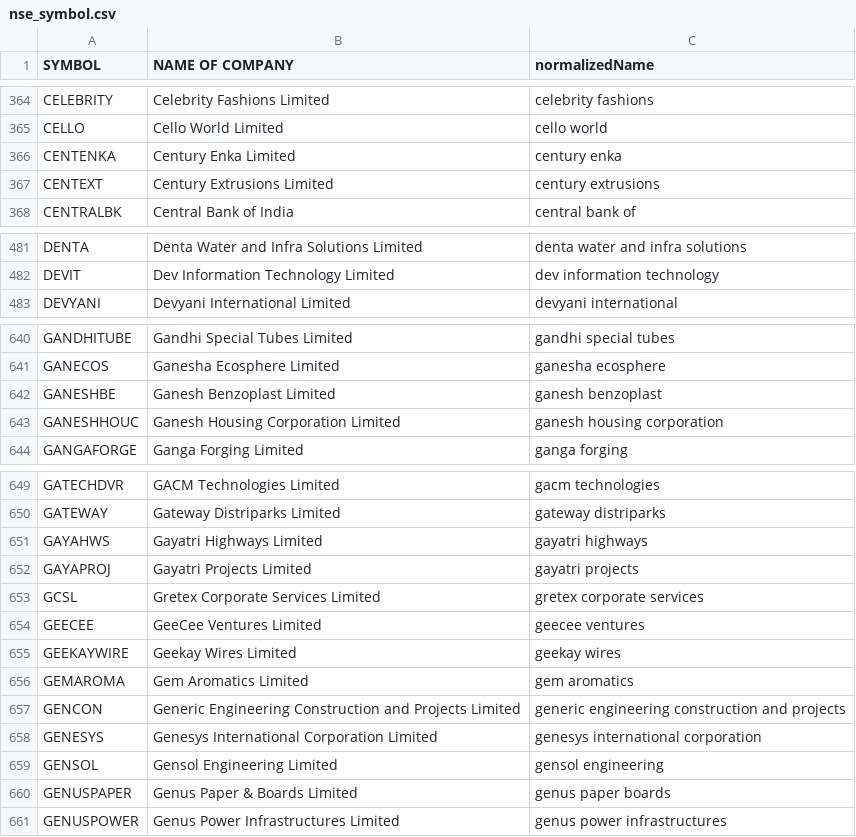
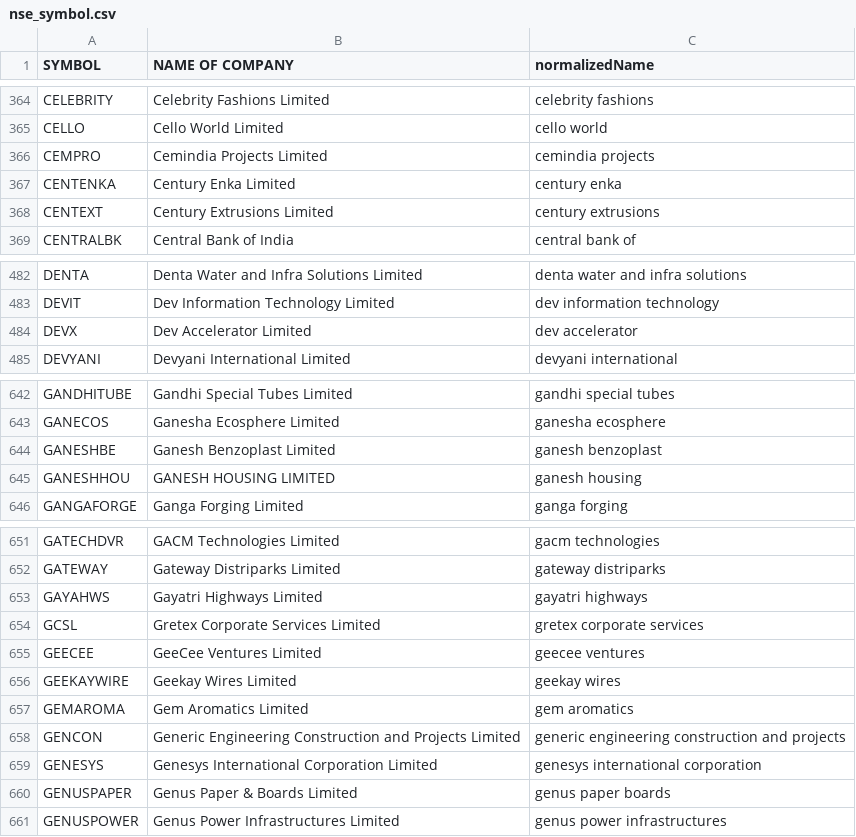
Before and after one commit to pdthekd/angelone-mcp, a CSV file: mappings/nse/nse_symbol.csv, drawn as a sheet; only a part is shown, gaps mark what is left out; the diff covers the shown part only.

Commit message:
latest mappings

```diff
--- a/mappings/nse/nse_symbol.csv
+++ b/mappings/nse/nse_symbol.csv
@@ -365,2 +365,3 @@ CELEBRITY,Celebrity Fashions Limited,celebrity fashions
 CELLO,Cello World Limited,cello world
+CEMPRO,Cemindia Projects Limited,cemindia projects
 CENTENKA,Century Enka Limited,century enka
@@ -482,2 +483,3 @@ DENTA,Denta Water and Infra Solutions Limited,denta water and infra solutions
 DEVIT,Dev Information Technology Limited,dev information technology
+DEVX,Dev Accelerator Limited,dev accelerator
 DEVYANI,Devyani International Limited,devyani international
@@ -642,3 +644,3 @@ GANECOS,Ganesha Ecosphere Limited,ganesha ecosphere
 GANESHBE,Ganesh Benzoplast Limited,ganesh benzoplast
-GANESHHOUC,Ganesh Housing Corporation Limited,ganesh housing corporation
+GANESHHOU,GANESH HOUSING LIMITED,ganesh housing
 GANGAFORGE,Ganga Forging Limited,ganga forging
@@ -651,3 +653,2 @@ GATEWAY,Gateway Distriparks Limited,gateway distriparks
 GAYAHWS,Gayatri Highways Limited,gayatri highways
-GAYAPROJ,Gayatri Projects Limited,gayatri projects
 GCSL,Gretex Corporate Services Limited,gretex corporate services
@@ -658,3 +659,2 @@ GENCON,Generic Engineering Construction and Projects Limited,generic engineering
 GENESYS,Genesys International Corporation Limited,genesys international corporation
-GENSOL,Gensol Engineering Limited,gensol engineering
 GENUSPAPER,Genus Paper & Boards Limited,genus paper boards
```
Also changed, not shown: 5 added rows and 2 removed rows elsewhere in this file, mappings/bse/bse_symbol.csv, 1 other file.
